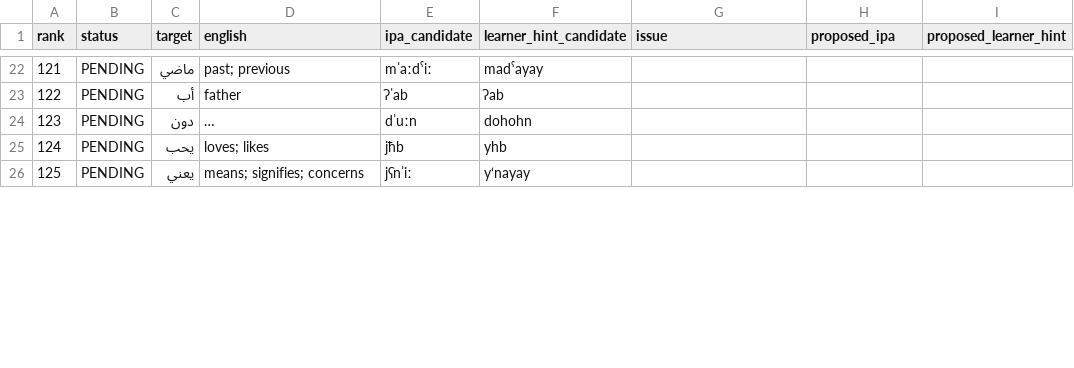
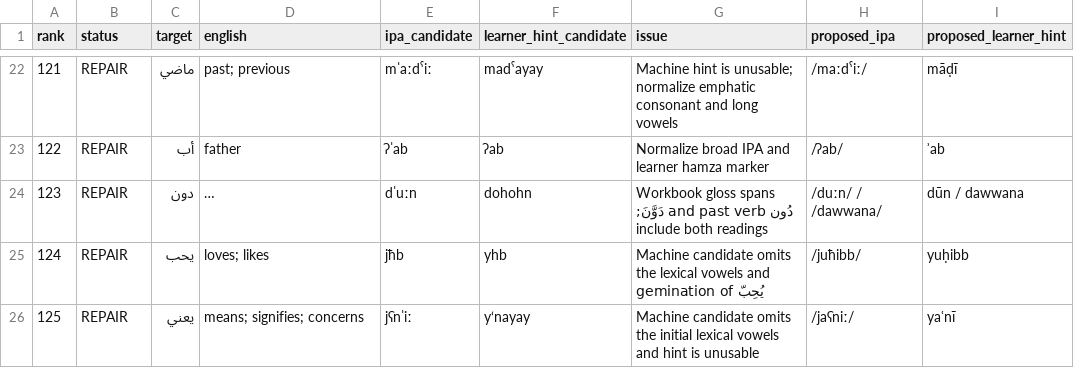
Before and after one commit to ualispublishing/learning, a CSV file: audit/language-workbooks/v1.1-pronunciation/row_by_row/arabic_vocab_0101_0150.csv, drawn as a sheet; only a part is shown, gaps mark what is left out; long unchanged cells end in …; the diff covers the shown part only; the diff names each change by its address in the sheet, - before the commit and + after, or states it on an @@ line.

```diff
--- a/audit/language-workbooks/v1.1-pronunciation/row_by_row/arabic_vocab_0101_0150.csv
+++ b/audit/language-workbooks/v1.1-pronunciation/row_by_row/arabic_vocab_0101_0150.csv
-B22:B26 (status): PENDING
+B22:B26 (status): REPAIR
-G22 (issue): (empty)
+G22 (issue): Machine hint is unusable; normalize emphatic consonant and long vowels
-H22 (proposed_ipa): (empty)
+H22 (proposed_ipa): /maːdˤiː/
-I22 (proposed_learner_hint): (empty)
+I22 (proposed_learner_hint): māḍī
-G23 (issue): (empty)
+G23 (issue): Normalize broad IPA and learner hamza marker
-H23 (proposed_ipa): (empty)
+H23 (proposed_ipa): /ʔab/
-I23 (proposed_learner_hint): (empty)
+I23 (proposed_learner_hint): ʾab
-G24 (issue): (empty)
+G24 (issue): Workbook gloss spans دُون and past verb دَوَّنَ; include both readings
-H24 (proposed_ipa): (empty)
+H24 (proposed_ipa): /duːn/ / /dawwana/
-I24 (proposed_learner_hint): (empty)
+I24 (proposed_learner_hint): dūn / dawwana
-G25 (issue): (empty)
+G25 (issue): Machine candidate omits the lexical vowels and gemination of يُحِبّ
-H25 (proposed_ipa): (empty)
+H25 (proposed_ipa): /juħibb/
-I25 (proposed_learner_hint): (empty)
+I25 (proposed_learner_hint): yuḥibb
-G26 (issue): (empty)
+G26 (issue): Machine candidate omits the initial lexical vowels and hint is unusable
-H26 (proposed_ipa): (empty)
+H26 (proposed_ipa): /jaʕniː/
-I26 (proposed_learner_hint): (empty)
+I26 (proposed_learner_hint): yaʿnī
```
Also changed, not shown: 180 edited cells elsewhere in this file.
